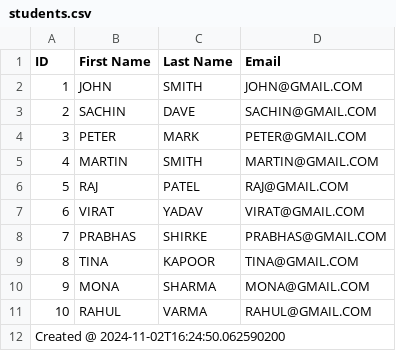
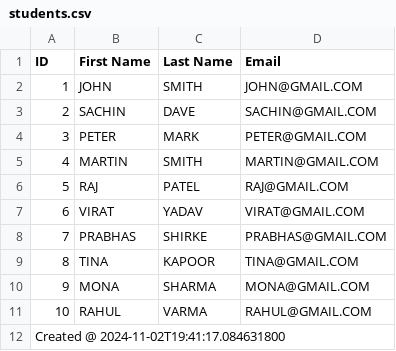
Before and after one commit to Avinashgit1989/spring-batch, a CSV file: spring-batch-tasklet/src/main/resources/output/csv/students.csv, drawn as a sheet.

```diff
--- a/spring-batch-tasklet/src/main/resources/output/csv/students.csv
+++ b/spring-batch-tasklet/src/main/resources/output/csv/students.csv
@@ -11,2 +11,2 @@ ID,First Name,Last Name,Email
 10,RAHUL,VARMA,RAHUL@GMAIL.COM
-Created @ 2024-11-02T16:24:50.062590200
+Created @ 2024-11-02T19:41:17.084631800
```
Also changed, not shown: 2 other files.
